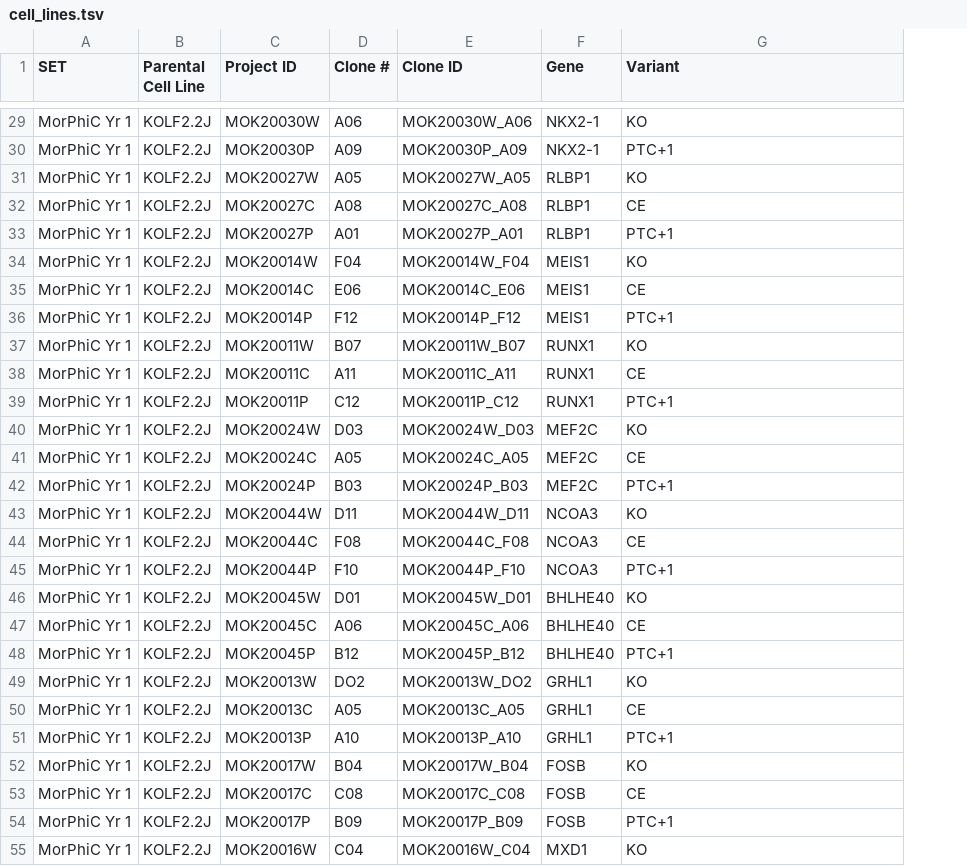
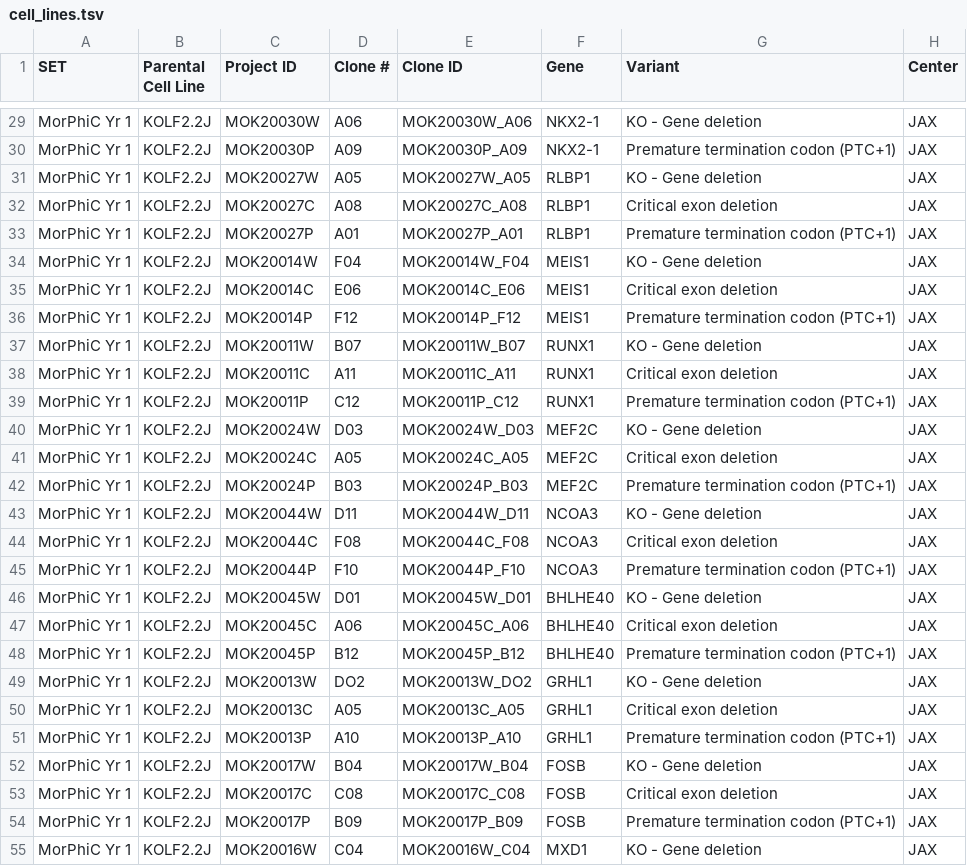
Before and after one commit to ebi-ait/morphic-website, a TSV file: react-app/static/cell_lines.tsv, drawn as a sheet; only a part is shown, gaps mark what is left out; the diff covers the shown part only; the diff names each change by its address in the sheet, - before the commit and + after, or states it on an @@ line.

Commit message:
Update cell_lines.tsv with new column and add styling

```diff
--- a/react-app/static/cell_lines.tsv
+++ b/react-app/static/cell_lines.tsv
+column H (Center), rows 29-55: all JAX
-G29 (Variant): KO
+G29 (Variant): KO - Gene deletion
-G30 (Variant): PTC+1
+G30 (Variant): Premature termination codon (PTC+1)
-G31 (Variant): KO
+G31 (Variant): KO - Gene deletion
-G32 (Variant): CE
+G32 (Variant): Critical exon deletion
-G33 (Variant): PTC+1
+G33 (Variant): Premature termination codon (PTC+1)
-G34 (Variant): KO
+G34 (Variant): KO - Gene deletion
-G35 (Variant): CE
+G35 (Variant): Critical exon deletion
-G36 (Variant): PTC+1
+G36 (Variant): Premature termination codon (PTC+1)
-G37 (Variant): KO
+G37 (Variant): KO - Gene deletion
-G38 (Variant): CE
+G38 (Variant): Critical exon deletion
-G39 (Variant): PTC+1
+G39 (Variant): Premature termination codon (PTC+1)
-G40 (Variant): KO
+G40 (Variant): KO - Gene deletion
-G41 (Variant): CE
+G41 (Variant): Critical exon deletion
-G42 (Variant): PTC+1
+G42 (Variant): Premature termination codon (PTC+1)
-G43 (Variant): KO
+G43 (Variant): KO - Gene deletion
-G44 (Variant): CE
+G44 (Variant): Critical exon deletion
-G45 (Variant): PTC+1
+G45 (Variant): Premature termination codon (PTC+1)
-G46 (Variant): KO
+G46 (Variant): KO - Gene deletion
-G47 (Variant): CE
+G47 (Variant): Critical exon deletion
-G48 (Variant): PTC+1
+G48 (Variant): Premature termination codon (PTC+1)
-G49 (Variant): KO
+G49 (Variant): KO - Gene deletion
-G50 (Variant): CE
+G50 (Variant): Critical exon deletion
-G51 (Variant): PTC+1
+G51 (Variant): Premature termination codon (PTC+1)
-G52 (Variant): KO
+G52 (Variant): KO - Gene deletion
-G53 (Variant): CE
+G53 (Variant): Critical exon deletion
-G54 (Variant): PTC+1
+G54 (Variant): Premature termination codon (PTC+1)
-G55 (Variant): KO
+G55 (Variant): KO - Gene deletion
```
Also changed, not shown: 41 edited cells elsewhere in this file, 2 other files.
